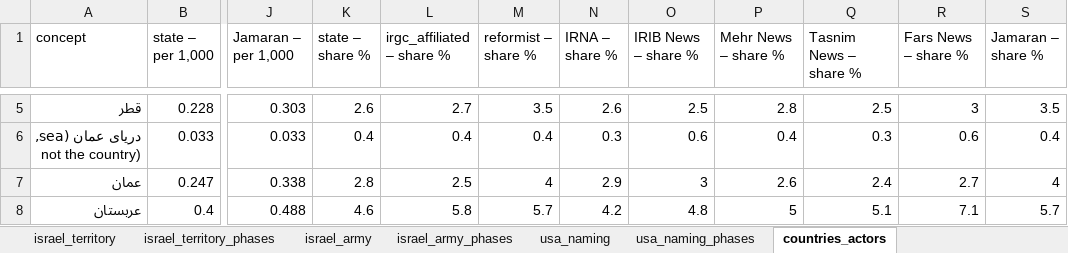
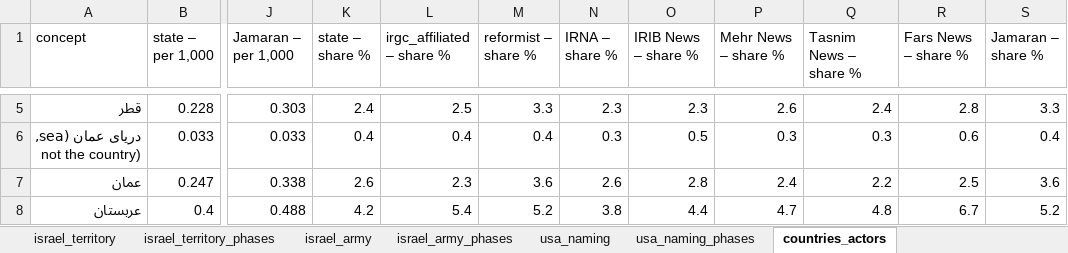
Before and after one commit to Amirhouschang/persian-media-analysis, an Excel workbook: results/naming/naming.xlsx, sheet countries_actors, drawn as a sheet; only a part is shown, gaps mark what is left out; values as stored, in another font and other column widths than the file's, no borders; the diff covers the shown part only; the diff names each change by its address in the sheet, - before the commit and + after, or states it on an @@ line.

```diff
--- a/results/naming/naming.xlsx (sheet countries_actors)
+++ b/results/naming/naming.xlsx (sheet countries_actors)
-K5 (state – share %): 2.6
+K5 (state – share %): 2.4
-L5 (irgc_affiliated – share %): 2.7
+L5 (irgc_affiliated – share %): 2.5
-M5 (reformist – share %): 3.5
+M5 (reformist – share %): 3.3
-N5 (IRNA – share %): 2.6
+N5 (IRNA – share %): 2.3
-O5 (IRIB News – share %): 2.5
+O5 (IRIB News – share %): 2.3
-P5 (Mehr News – share %): 2.8
+P5 (Mehr News – share %): 2.6
-Q5 (Tasnim News – share %): 2.5
+Q5 (Tasnim News – share %): 2.4
-R5 (Fars News – share %): 3
+R5 (Fars News – share %): 2.8
-S5 (Jamaran – share %): 3.5
+S5 (Jamaran – share %): 3.3
-O6 (IRIB News – share %): 0.6
+O6 (IRIB News – share %): 0.5
-P6 (Mehr News – share %): 0.4
+P6 (Mehr News – share %): 0.3
-K7 (state – share %): 2.8
+K7 (state – share %): 2.6
-L7 (irgc_affiliated – share %): 2.5
+L7 (irgc_affiliated – share %): 2.3
-M7 (reformist – share %): 4
+M7 (reformist – share %): 3.6
-N7 (IRNA – share %): 2.9
+N7 (IRNA – share %): 2.6
-O7 (IRIB News – share %): 3
+O7 (IRIB News – share %): 2.8
-P7 (Mehr News – share %): 2.6
+P7 (Mehr News – share %): 2.4
-Q7 (Tasnim News – share %): 2.4
+Q7 (Tasnim News – share %): 2.2
-R7 (Fars News – share %): 2.7
+R7 (Fars News – share %): 2.5
-S7 (Jamaran – share %): 4
+S7 (Jamaran – share %): 3.6
-K8 (state – share %): 4.6
+K8 (state – share %): 4.2
-L8 (irgc_affiliated – share %): 5.8
+L8 (irgc_affiliated – share %): 5.4
-M8 (reformist – share %): 5.7
+M8 (reformist – share %): 5.2
-N8 (IRNA – share %): 4.2
+N8 (IRNA – share %): 3.8
-O8 (IRIB News – share %): 4.8
+O8 (IRIB News – share %): 4.4
-P8 (Mehr News – share %): 5
+P8 (Mehr News – share %): 4.7
-Q8 (Tasnim News – share %): 5.1
+Q8 (Tasnim News – share %): 4.8
-R8 (Fars News – share %): 7.1
+R8 (Fars News – share %): 6.7
-S8 (Jamaran – share %): 5.7
+S8 (Jamaran – share %): 5.2
```
Also changed, not shown: 5 added rows and 224 edited cells elsewhere in this sheet, sheet countries_actors_phases, results/timeline/timeline.xlsx, 23 other files.
